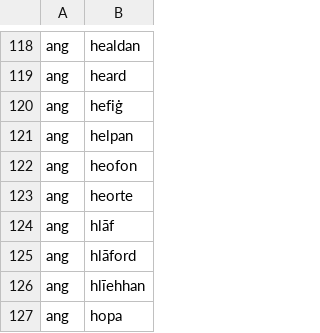
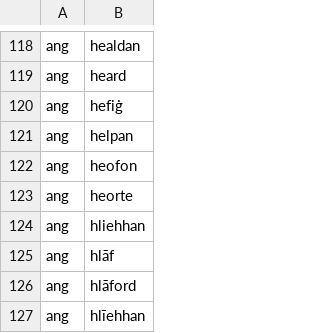
Before and after one commit to quiquae/weft, a TSV file: tools/seed/card-ids.tsv, drawn as a sheet; only a part is shown, gaps mark what is left out; the shorter side is filled out with more unchanged rows; the diff names each change by its address in the sheet, - before the commit and + after, or states it on an @@ line.

```diff
--- a/tools/seed/card-ids.tsv
+++ b/tools/seed/card-ids.tsv
+row 124: ang | hliehhan
```
Also changed, not shown: tools/seed/ang-etymons.tsv, tools/seed/ang-glosses.tsv, 12 other files.
